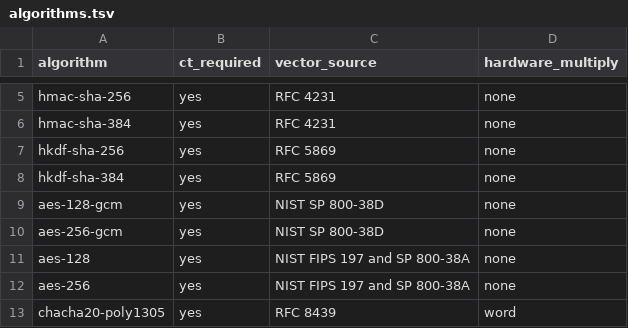
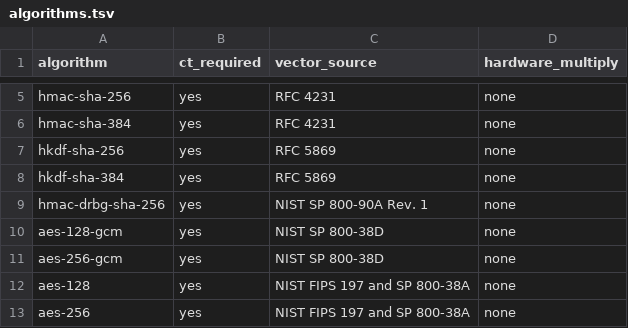
Before and after one commit to Wmakes/mach-crypto, a TSV file: assurance/algorithms.tsv, drawn as a sheet; only a part is shown, gaps mark what is left out; the shorter side is filled out with more unchanged rows.

```diff
--- a/assurance/algorithms.tsv
+++ b/assurance/algorithms.tsv
@@ -8,2 +8,3 @@ hkdf-sha-256	yes	RFC 5869	none
 hkdf-sha-384	yes	RFC 5869	none
+hmac-drbg-sha-256	yes	NIST SP 800-90A Rev. 1	none
 aes-128-gcm	yes	NIST SP 800-38D	none
```
Also changed, not shown: assurance/tests.tsv, assurance/zeroization.tsv, 6 other files.
